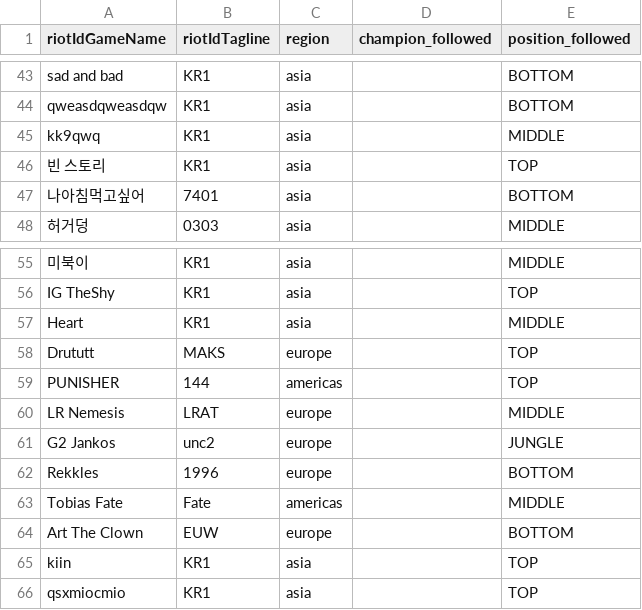
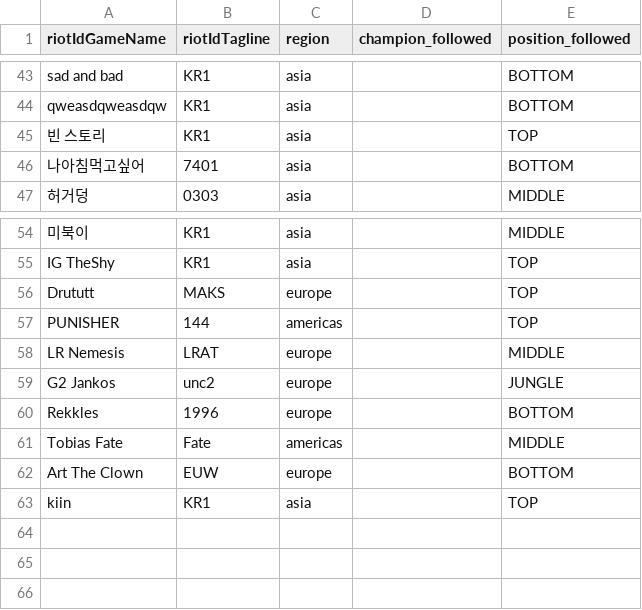
Before and after one commit to jmpa90/lol-replays-downloader, a CSV file: data/players.csv, drawn as a sheet; only a part is shown, gaps mark what is left out; the diff names each change by its address in the sheet, - before the commit and + after, or states it on an @@ line.

```diff
--- a/data/players.csv
+++ b/data/players.csv
-row 45: kk9qwq | KR1 | asia |  | MIDDLE
-row 57: Heart | KR1 | asia |  | MIDDLE
-row 66: qsxmiocmio | KR1 | asia |  | TOP
```
